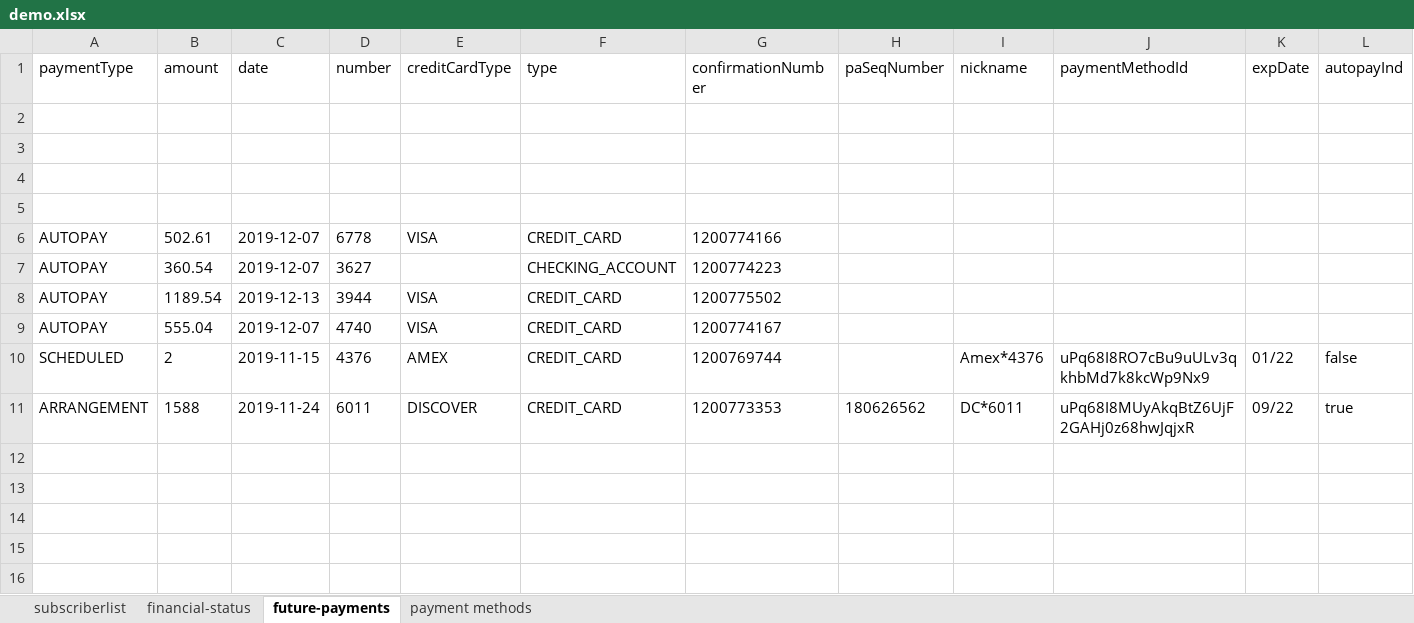
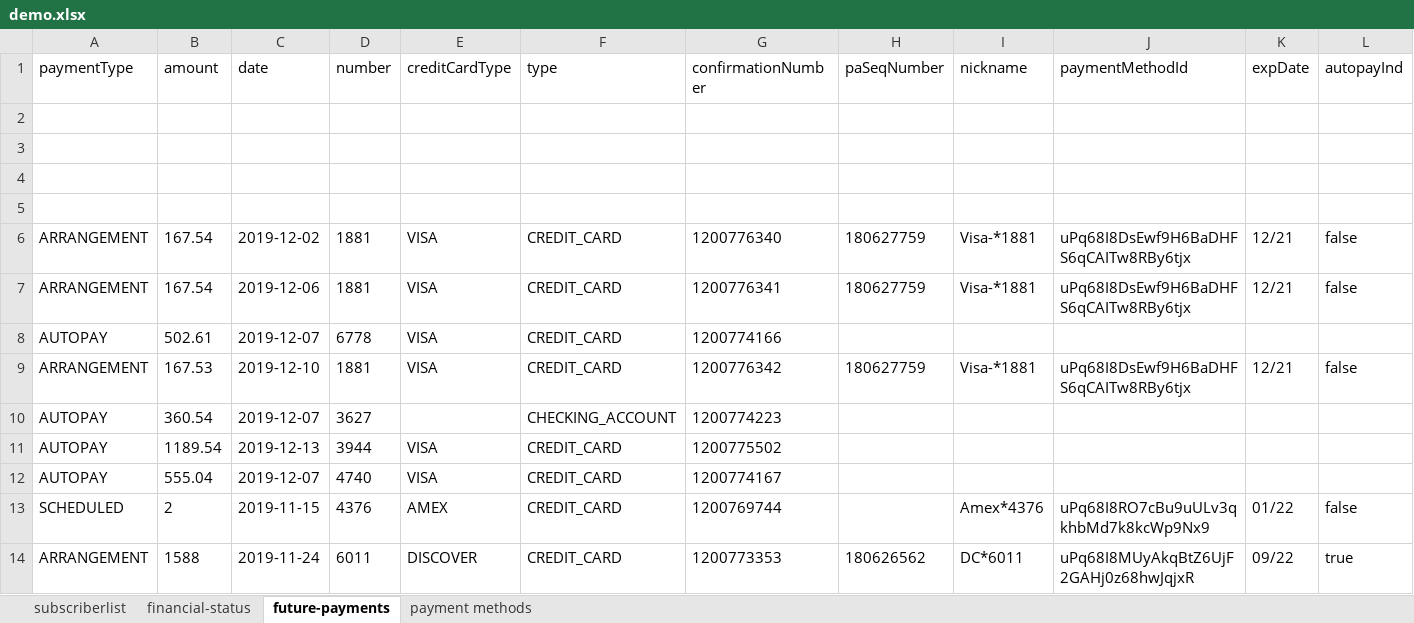
Before and after one commit to arjunreddypc/APIAutomaiton, an Excel workbook: demo.xlsx, sheet future-payments, drawn as a sheet; only a part is shown; values as stored, in another font and other column widths than the file's, no borders; rows hold the shown columns only; the diff names each change by its address in the sheet, - before the commit and + after, or states it on an @@ line.

```diff
--- a/demo.xlsx (sheet future-payments)
+++ b/demo.xlsx (sheet future-payments)
+row 6: ARRANGEMENT | 167.54 | 2019-12-02 | 1881 | VISA | CREDIT_CARD | 1200776340 | 180627759 | Visa-*1881 | uPq68I8DsEwf9H6BaDHFS6qCAITw8RBy6tjx | 12/21 | false
+row 7: ARRANGEMENT | 167.54 | 2019-12-06 | 1881 | VISA | CREDIT_CARD | 1200776341 | 180627759 | Visa-*1881 | uPq68I8DsEwf9H6BaDHFS6qCAITw8RBy6tjx | 12/21 | false
+row 9: ARRANGEMENT | 167.53 | 2019-12-10 | 1881 | VISA | CREDIT_CARD | 1200776342 | 180627759 | Visa-*1881 | uPq68I8DsEwf9H6BaDHFS6qCAITw8RBy6tjx | 12/21 | false
```
Also changed, not shown: sheet financial-status, sheet payment methods, sheet subscriberlist, APIInput.xlsx, APIOutput.xlsx, 9 other files.
